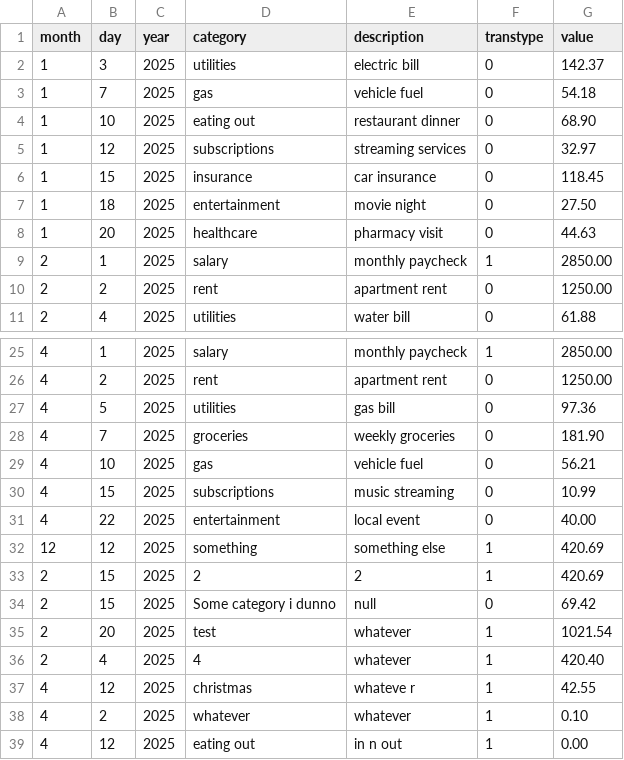
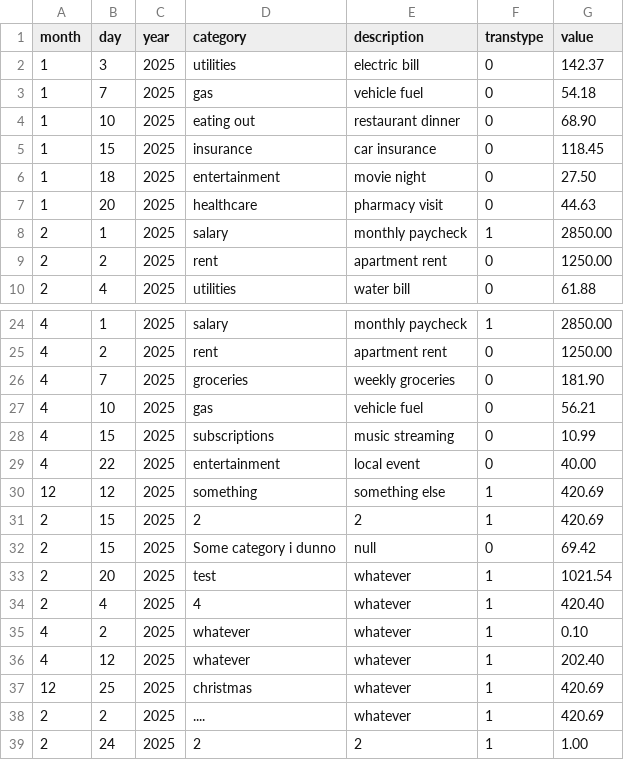
Before and after one commit to kouchpouch/termbudget, a CSV file: data.csv, drawn as a sheet; only a part is shown, gaps mark what is left out.

```diff
--- a/data.csv
+++ b/data.csv
@@ -4,3 +4,2 @@ month,day,year,category,description,transtype,value
 1,10,2025,eating out,restaurant dinner,0,68.90
-1,12,2025,subscriptions,streaming services,0,32.97
 1,15,2025,insurance,car insurance,0,118.45
@@ -26,3 +25,2 @@ month,day,year,category,description,transtype,value
 4,2,2025,rent,apartment rent,0,1250.00
-4,5,2025,utilities,gas bill,0,97.36
 4,7,2025,groceries,weekly groceries,0,181.90
@@ -36,4 +34,6 @@ month,day,year,category,description,transtype,value
 2,4,2025,4,whatever,1,420.40
-4,12,2025,christmas,whateve         r,1,42.55
 4,2,2025,whatever,whatever,1,0.10
-4,12,2025,eating out,in n out,1,0.00
+4,12,2025,whatever,whatever,1,202.40
+12,25,2025,christmas,whatever,1,420.69
+2,2,2025,....,whatever,1,420.69
+2,24,2025,2,2,1,1.00
```
Also changed, not shown: 1 other file.
